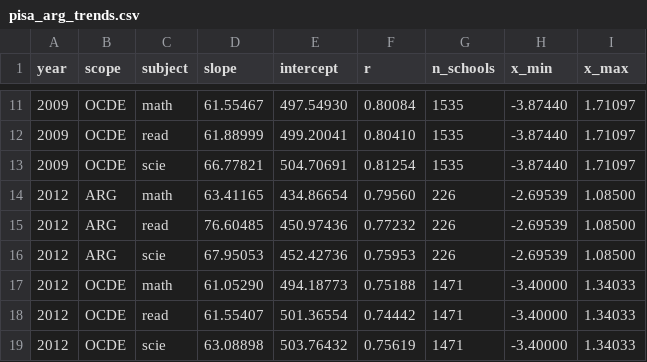
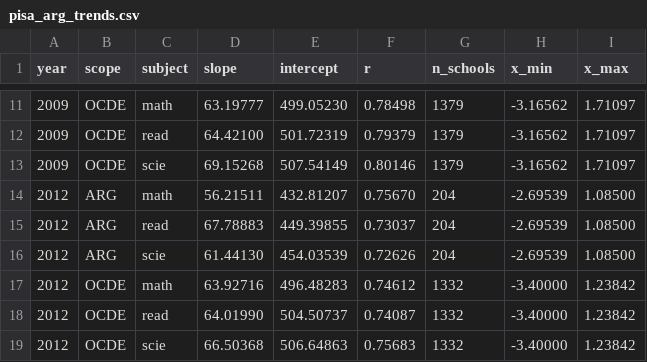
Before and after one commit to rquiroga7/PISA_2025_ARG, a CSV file: data/pisa_arg_trends.csv, drawn as a sheet; only a part is shown, gaps mark what is left out; the diff covers the shown part only.

```diff
--- a/data/pisa_arg_trends.csv
+++ b/data/pisa_arg_trends.csv
@@ -11,9 +11,9 @@ year,scope,subject,slope,intercept,r,n_schools,x_min,x_max
-2009,OCDE,math,61.55467,497.54930,0.80084,1535,-3.87440,1.71097
-2009,OCDE,read,61.88999,499.20041,0.80410,1535,-3.87440,1.71097
-2009,OCDE,scie,66.77821,504.70691,0.81254,1535,-3.87440,1.71097
-2012,ARG,math,63.41165,434.86654,0.79560,226,-2.69539,1.08500
-2012,ARG,read,76.60485,450.97436,0.77232,226,-2.69539,1.08500
-2012,ARG,scie,67.95053,452.42736,0.75953,226,-2.69539,1.08500
-2012,OCDE,math,61.05290,494.18773,0.75188,1471,-3.40000,1.34033
-2012,OCDE,read,61.55407,501.36554,0.74442,1471,-3.40000,1.34033
-2012,OCDE,scie,63.08898,503.76432,0.75619,1471,-3.40000,1.34033
+2009,OCDE,math,63.19777,499.05230,0.78498,1379,-3.16562,1.71097
+2009,OCDE,read,64.42100,501.72319,0.79379,1379,-3.16562,1.71097
+2009,OCDE,scie,69.15268,507.54149,0.80146,1379,-3.16562,1.71097
+2012,ARG,math,56.21511,432.81207,0.75670,204,-2.69539,1.08500
+2012,ARG,read,67.78883,449.39855,0.73037,204,-2.69539,1.08500
+2012,ARG,scie,61.44130,454.03539,0.72626,204,-2.69539,1.08500
+2012,OCDE,math,63.92716,496.48283,0.74612,1332,-3.40000,1.23842
+2012,OCDE,read,64.01990,504.50737,0.74087,1332,-3.40000,1.23842
+2012,OCDE,scie,66.50368,506.64863,0.75683,1332,-3.40000,1.23842
```
Also changed, not shown: 138 edited cells elsewhere in this file, 11 other files.
